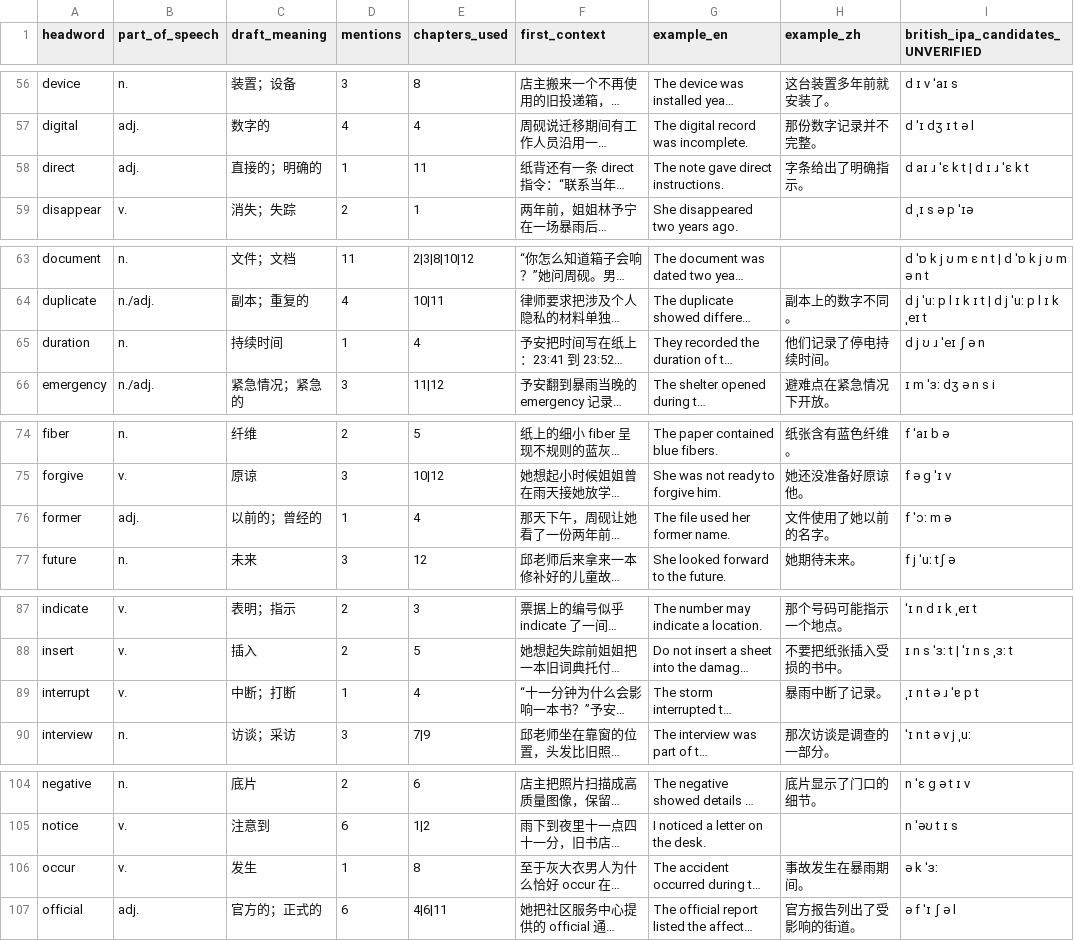
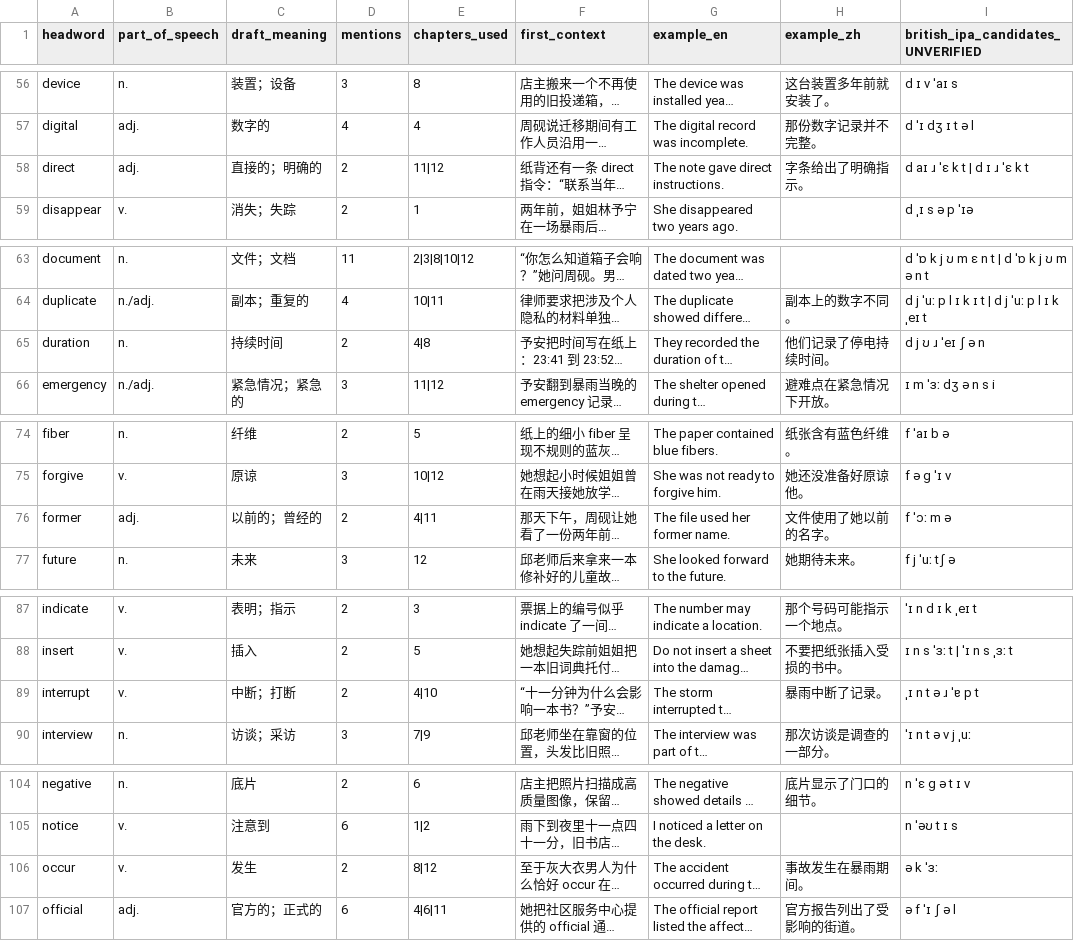
Before and after one commit to kim-1868/miaowu-english, a CSV file: content/editorial/rainy-night-s1-review-queue-UNVERIFIED.csv, drawn as a sheet; only a part is shown, gaps mark what is left out; long unchanged cells end in …; the diff covers the shown part only; the diff names each change by its address in the sheet, - before the commit and + after, or states it on an @@ line.

```diff
--- a/content/editorial/rainy-night-s1-review-queue-UNVERIFIED.csv
+++ b/content/editorial/rainy-night-s1-review-queue-UNVERIFIED.csv
-D58 (mentions): 1
+D58 (mentions): 2
-E58 (chapters_used): 11
+E58 (chapters_used): 11|12
-D65 (mentions): 1
+D65 (mentions): 2
-E65 (chapters_used): 4
+E65 (chapters_used): 4|8
-D76 (mentions): 1
+D76 (mentions): 2
-E76 (chapters_used): 4
+E76 (chapters_used): 4|11
-D89 (mentions): 1
+D89 (mentions): 2
-E89 (chapters_used): 4
+E89 (chapters_used): 4|10
-D106 (mentions): 1
+D106 (mentions): 2
-E106 (chapters_used): 8
+E106 (chapters_used): 8|12
```
Also changed, not shown: 40 edited cells elsewhere in this file.
